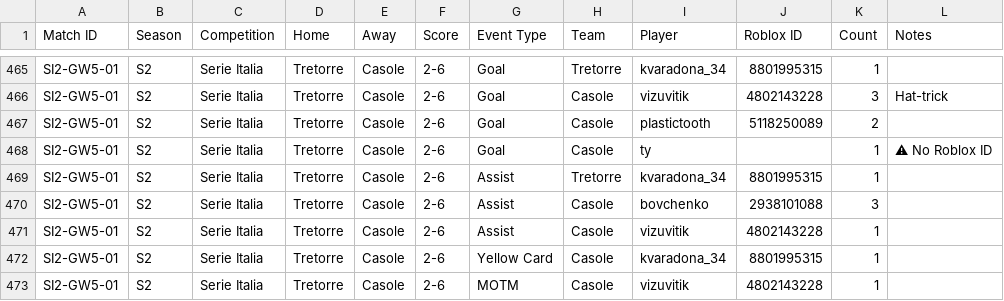
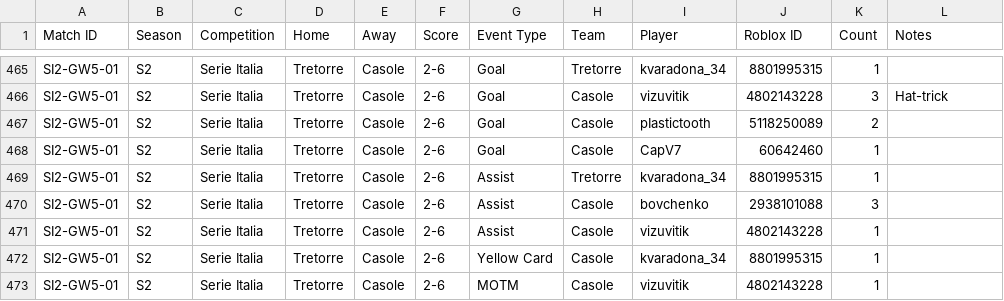
Before and after one commit to virtualfootballowner/vf-database, a CSV file: data/match-events.csv, drawn as a sheet; only a part is shown, gaps mark what is left out; the diff names each change by its address in the sheet, - before the commit and + after, or states it on an @@ line.

```diff
--- a/data/match-events.csv
+++ b/data/match-events.csv
-I468 (Player): ty
+I468 (Player): CapV7
-J468 (Roblox ID): (empty)
+J468 (Roblox ID): 60642460
-L468 (Notes): ⚠ No Roblox ID
+L468 (Notes): (empty)
```
